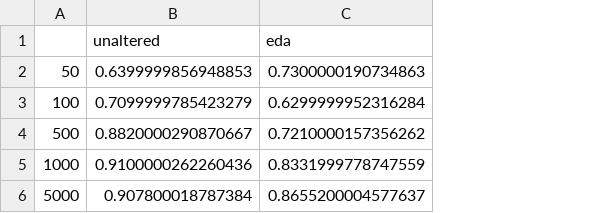
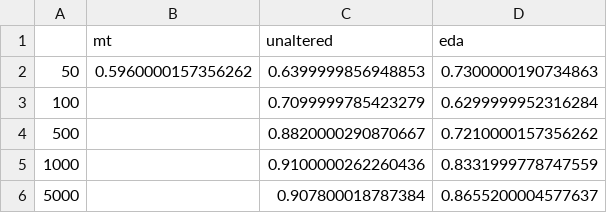
Before and after one commit to adamguos/nlp-data-augmentation, a CSV file: distilbert_consistency_scores.csv, drawn as a sheet; the diff names each change by its address in the sheet, - before the commit and + after, or states it on an @@ line.

```diff
--- a/distilbert_consistency_scores.csv
+++ b/distilbert_consistency_scores.csv
+column B (mt), row 2: 0.5960000157356262
```
Also changed, not shown: 5 other files.
